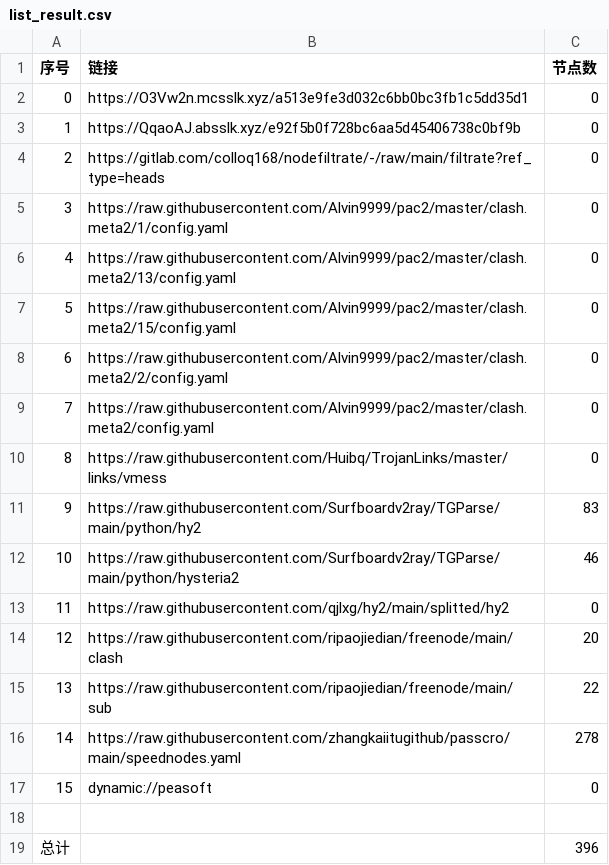
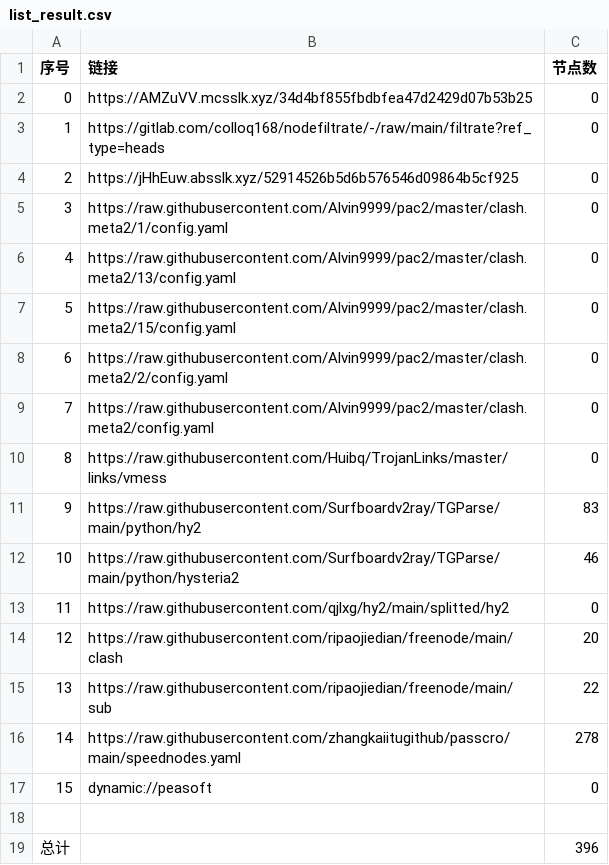
Before and after one commit to hicass-1102/AutoMergePublicNodes, a CSV file: list_result.csv, drawn as a sheet.

```diff
--- a/list_result.csv
+++ b/list_result.csv
@@ -1,5 +1,5 @@
 序号,链接,节点数
-0,https://O3Vw2n.mcsslk.xyz/a513e9fe3d032c6bb0bc3fb1c5dd35d1,0
-1,https://QqaoAJ.absslk.xyz/e92f5b0f728bc6aa5d45406738c0bf9b,0
-2,https://gitlab.com/colloq168/nodefiltrate/-/raw/main/filtrate?ref_type=heads,0
+0,https://AMZuVV.mcsslk.xyz/34d4bf855fbdbfea47d2429d07b53b25,0
+1,https://gitlab.com/colloq168/nodefiltrate/-/raw/main/filtrate?ref_type=heads,0
+2,https://jHhEuw.absslk.xyz/52914526b5d6b576546d09864b5cf925,0
 3,https://raw.githubusercontent.com/Alvin9999/pac2/master/clash.meta2/1/config.yaml,0
```
Also changed, not shown: 5 other files.
